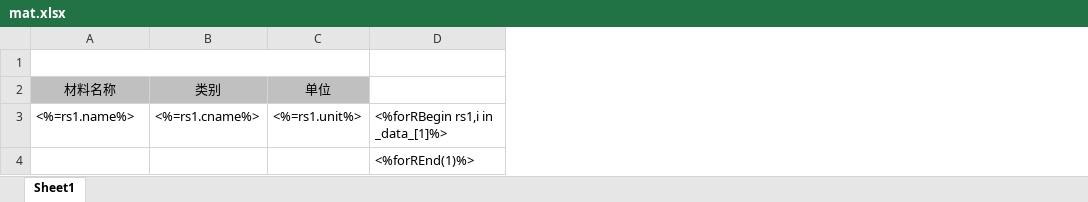
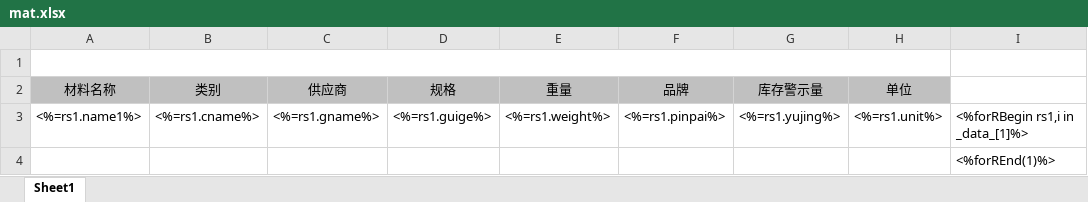
Before and after one commit to ccfromstar/takeaway, an Excel workbook: public/excelop/template/mat.xlsx, sheet Sheet1, drawn as a sheet; values as stored, in another font and other column widths than the file's, no borders; the diff names each change by its address in the sheet, - before the commit and + after, or states it on an @@ line.

```diff
--- a/public/excelop/template/mat.xlsx (sheet Sheet1)
+++ b/public/excelop/template/mat.xlsx (sheet Sheet1)
+column C (供应商), row 3: <%=rs1.gname%>
+column D (规格), row 3: <%=rs1.guige%>
+column E (重量), row 3: <%=rs1.weight%>
+column F (品牌), row 3: <%=rs1.pinpai%>
+column G (库存警示量), row 3: <%=rs1.yujing%>
-A3 (材料名称): <%=rs1.name%>
+A3 (材料名称): <%=rs1.name1%>
```
Also changed, not shown: 16 other files.
